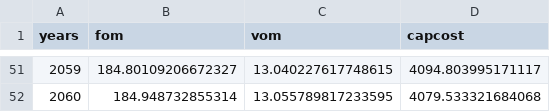
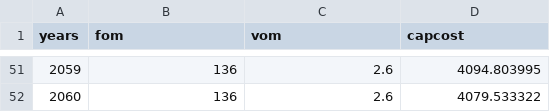
Before and after one commit to NREL/tyche, a CSV file: src/technology/nuclear/nuclear-smr-tyche-50th.csv, drawn as a sheet; only a part is shown, gaps mark what is left out; the diff covers the shown part only.

```diff
--- a/src/technology/nuclear/nuclear-smr-tyche-50th.csv
+++ b/src/technology/nuclear/nuclear-smr-tyche-50th.csv
@@ -51,2 +51,2 @@ years,fom,vom,capcost
-2059,184.80109206672327,13.040227617748615,4094.803995171117
-2060,184.948732855314,13.055789817233595,4079.533321684068
+2059,136,2.6,4094.803995
+2060,136,2.6,4079.533322
```
Also changed, not shown: 147 edited cells elsewhere in this file, src/technology/nuclear/nuclear-large-tyche-50th.csv.
